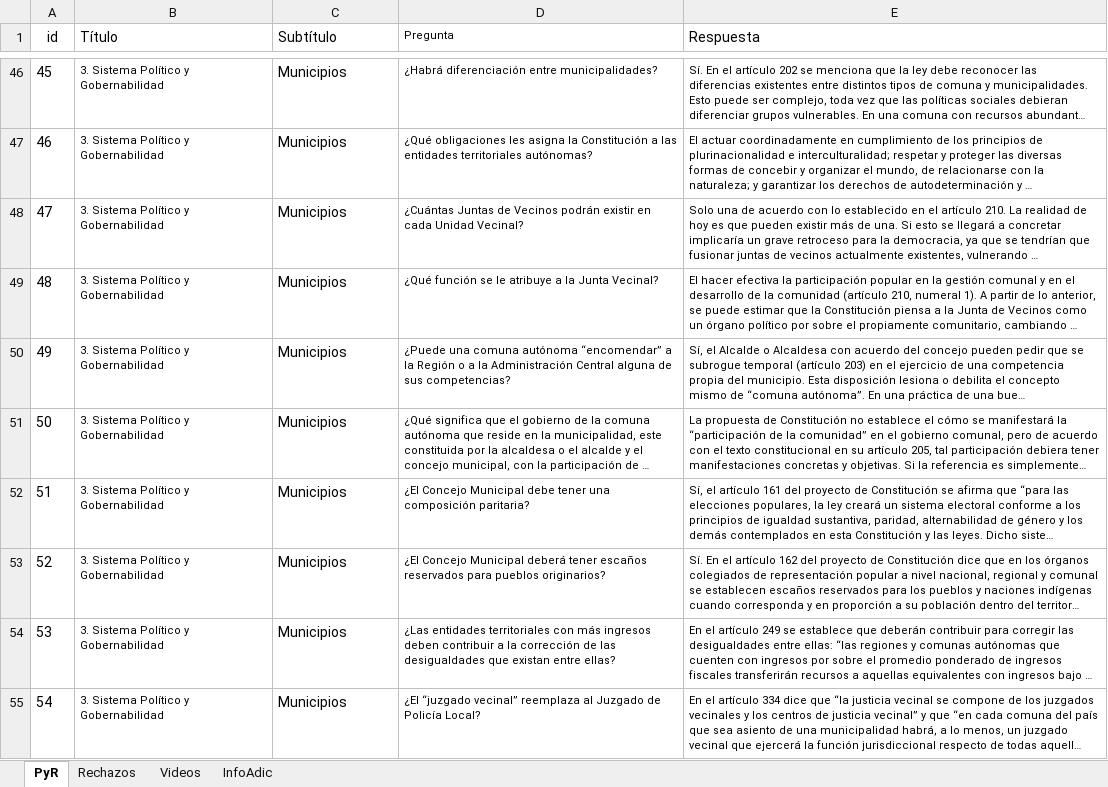
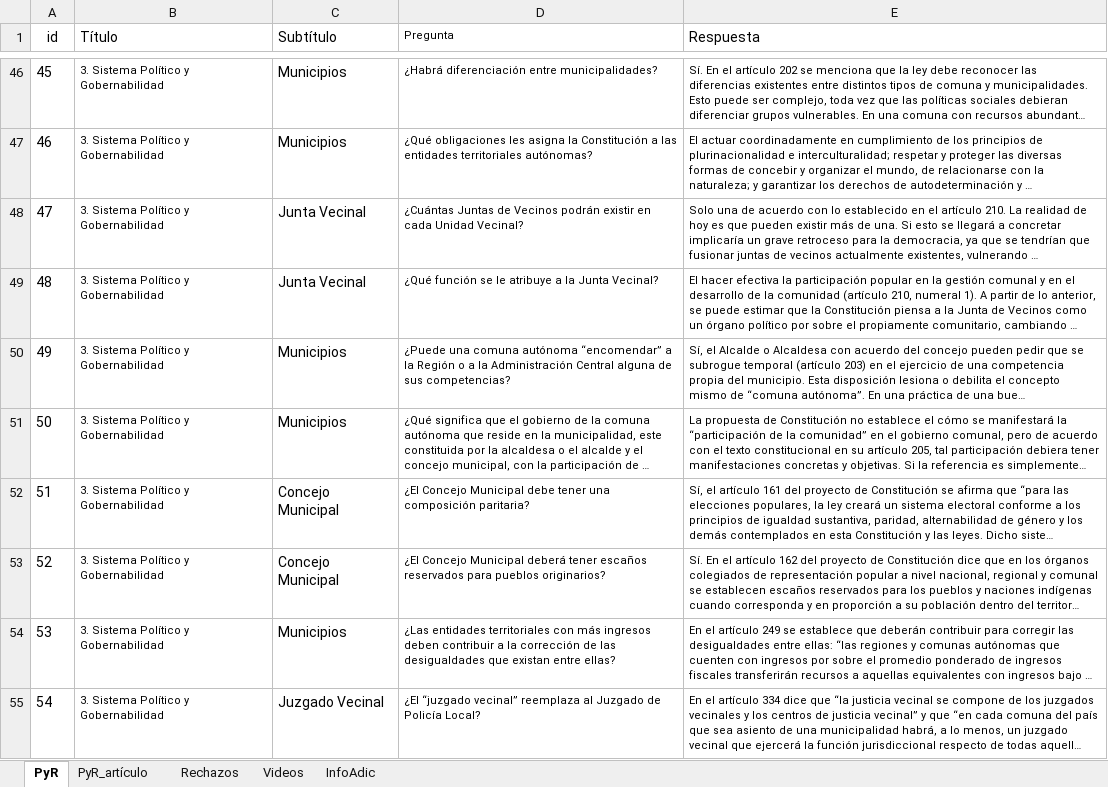
Before and after one commit to Sud-Austral/MONITOREO-DI, an Excel workbook: Constitución/Tabla Recursos IL.xlsx, sheet PyR, drawn as a sheet; only a part is shown, gaps mark what is left out; long unchanged cells end in …; values as stored, in another font and other column widths than the file's, no borders; table styles not drawn; the diff covers the shown part only; the diff names each change by its address in the sheet, - before the commit and + after, or states it on an @@ line.

```diff
--- a/Constitución/Tabla Recursos IL.xlsx (sheet PyR)
+++ b/Constitución/Tabla Recursos IL.xlsx (sheet PyR)
+sheet tab: PyR_artículo
-C48:C49 (Subtítulo): Municipios
+C48:C49 (Subtítulo): Junta Vecinal
-C52:C53 (Subtítulo): Municipios
+C52:C53 (Subtítulo): Concejo Municipal
-C55 (Subtítulo): Municipios
+C55 (Subtítulo): Juzgado Vecinal
```
Also changed, not shown: 19 edited cells elsewhere in this sheet.
